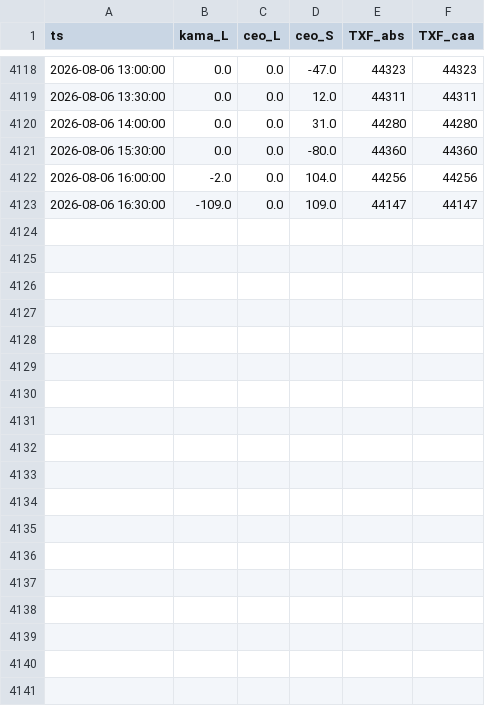
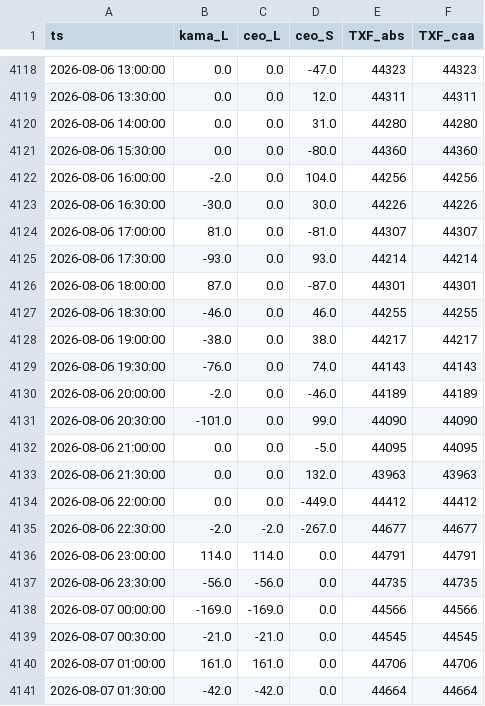
Before and after one commit to miYuz/2510001-site, a CSV file: txf_result.csv, drawn as a sheet; only a part is shown, gaps mark what is left out; the diff covers the shown part only.

Commit message:
Daily Dashboard Data Update

```diff
--- a/txf_result.csv
+++ b/txf_result.csv
@@ -4122,2 +4122,20 @@ ts,kama_L,ceo_L,ceo_S,TXF_abs,TXF_caa
 2026-08-06 16:00:00,-2.0,0.0,104.0,44256,44256
-2026-08-06 16:30:00,-109.0,0.0,109.0,44147,44147
+2026-08-06 16:30:00,-30.0,0.0,30.0,44226,44226
+2026-08-06 17:00:00,81.0,0.0,-81.0,44307,44307
+2026-08-06 17:30:00,-93.0,0.0,93.0,44214,44214
+2026-08-06 18:00:00,87.0,0.0,-87.0,44301,44301
+2026-08-06 18:30:00,-46.0,0.0,46.0,44255,44255
+2026-08-06 19:00:00,-38.0,0.0,38.0,44217,44217
+2026-08-06 19:30:00,-76.0,0.0,74.0,44143,44143
+2026-08-06 20:00:00,-2.0,0.0,-46.0,44189,44189
+2026-08-06 20:30:00,-101.0,0.0,99.0,44090,44090
+2026-08-06 21:00:00,0.0,0.0,-5.0,44095,44095
+2026-08-06 21:30:00,0.0,0.0,132.0,43963,43963
+2026-08-06 22:00:00,0.0,0.0,-449.0,44412,44412
+2026-08-06 22:30:00,-2.0,-2.0,-267.0,44677,44677
+2026-08-06 23:00:00,114.0,114.0,0.0,44791,44791
+2026-08-06 23:30:00,-56.0,-56.0,0.0,44735,44735
+2026-08-07 00:00:00,-169.0,-169.0,0.0,44566,44566
+2026-08-07 00:30:00,-21.0,-21.0,0.0,44545,44545
+2026-08-07 01:00:00,161.0,161.0,0.0,44706,44706
+2026-08-07 01:30:00,-42.0,-42.0,0.0,44664,44664
```
Also changed, not shown: 11 added rows elsewhere in this file.
